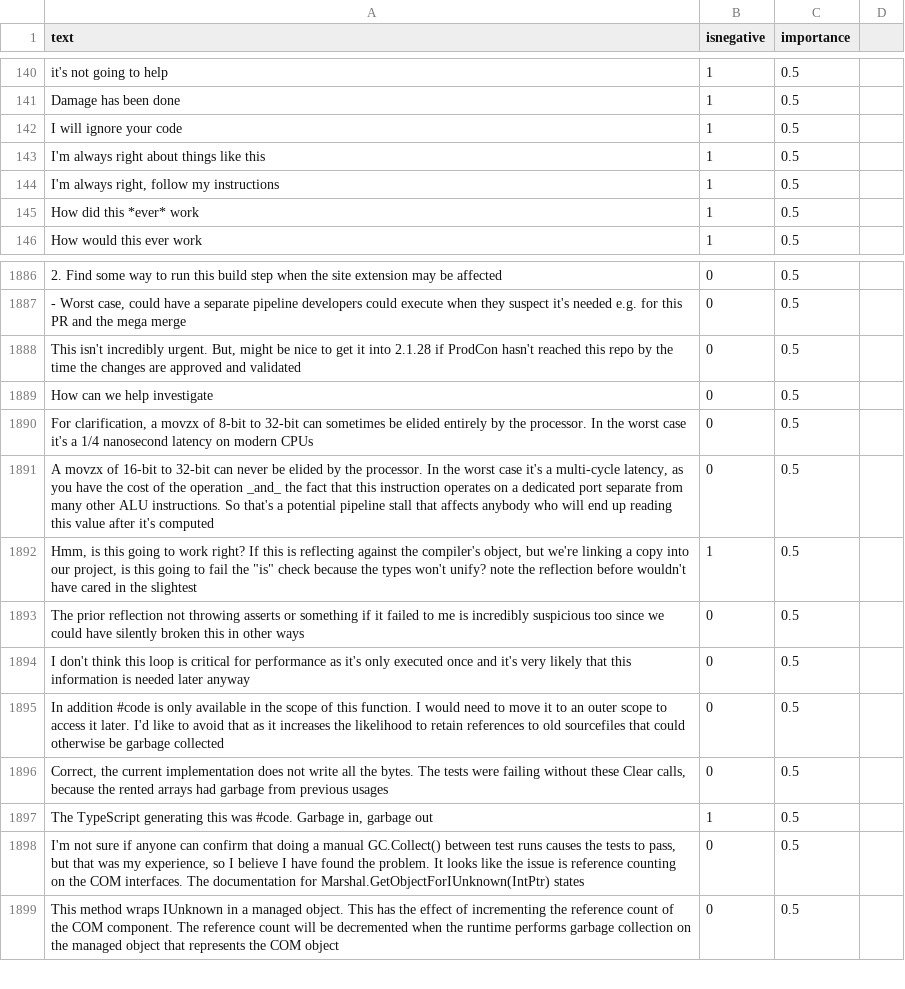
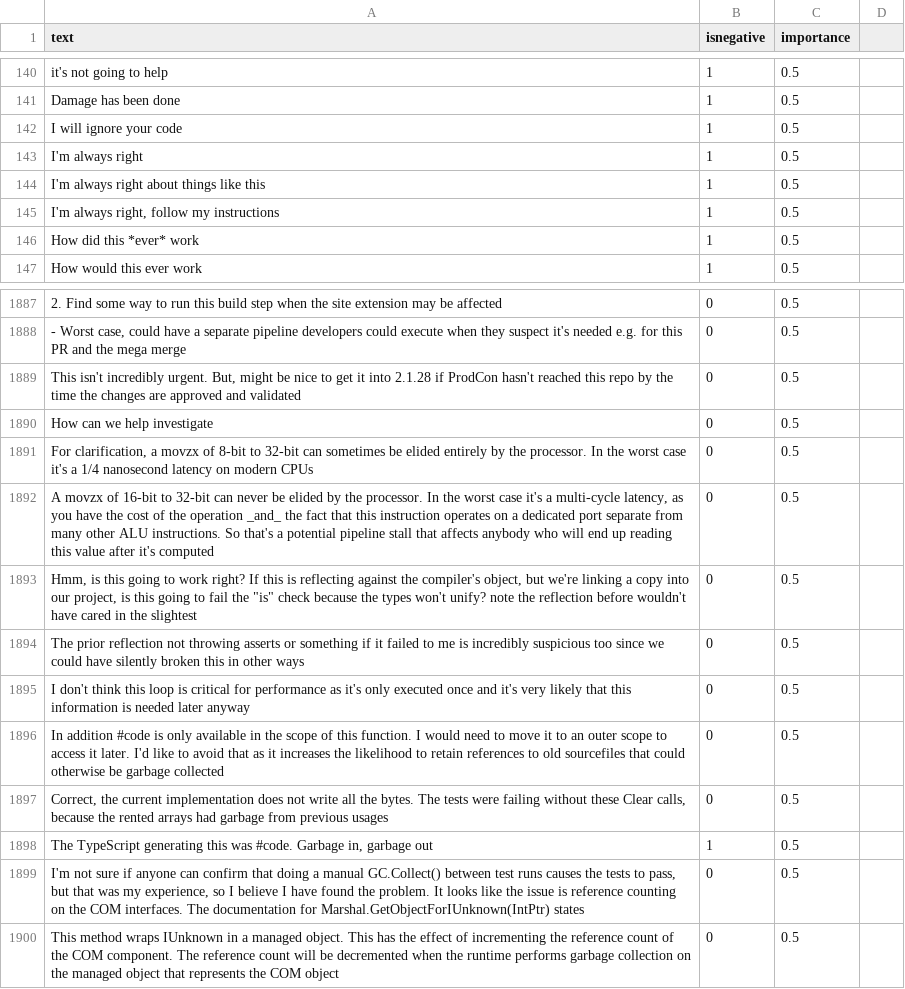
Before and after one commit to jonathanpeppers/inclusive-code-reviews-ml, a CSV file: comments/classified.csv, drawn as a sheet; only a part is shown, gaps mark what is left out; the diff covers the shown part only.

```diff
--- a/comments/classified.csv
+++ b/comments/classified.csv
@@ -142,2 +142,3 @@ Damage has been done,1,0.5
 I will ignore your code,1,0.5
+I'm always right,1,0.5
 I'm always right about things like this,1,0.5
@@ -1891,3 +1892,3 @@ How can we help investigate,0,0.5
 "A movzx of 16-bit to 32-bit can never be elided by the processor. In the worst case it's a multi-cycle latency, as you have the cost of the operation _and_ the fact that this instruction operates on a dedicated port separate from many other ALU instructions. So that's a potential pipeline stall that affects anybody who will end up reading this value after it's computed",0,0.5
-"Hmm, is this going to work right? If this is reflecting against the compiler's object, but we're linking a copy into our project, is this going to fail the ""is"" check because the types won't unify? note the reflection before wouldn't have cared in the slightest",1,0.5
+"Hmm, is this going to work right? If this is reflecting against the compiler's object, but we're linking a copy into our project, is this going to fail the ""is"" check because the types won't unify? note the reflection before wouldn't have cared in the slightest",0,0.5
 The prior reflection not throwing asserts or something if it failed to me is incredibly suspicious too since we could have silently broken this in other ways,0,0.5
```
Also changed, not shown: 24 added rows elsewhere in this file, 2 other files.
